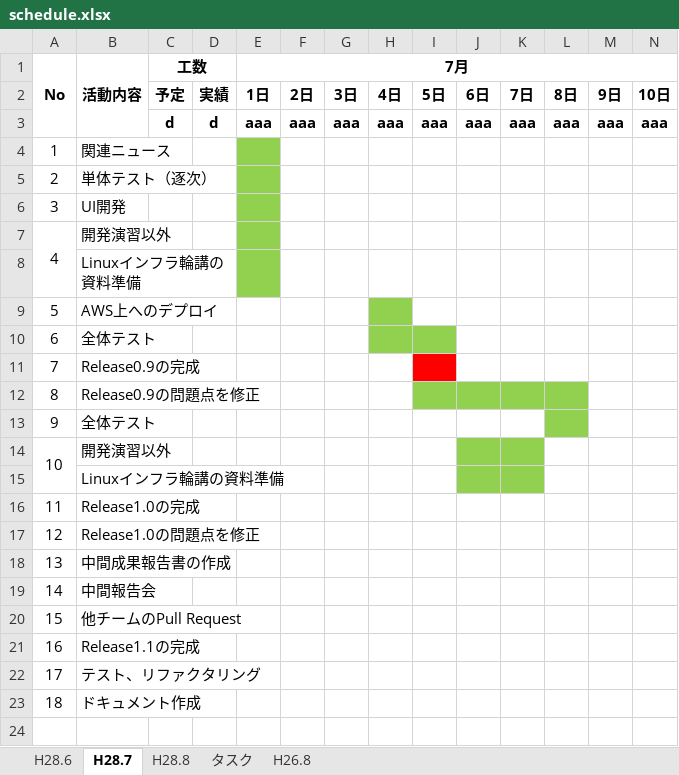
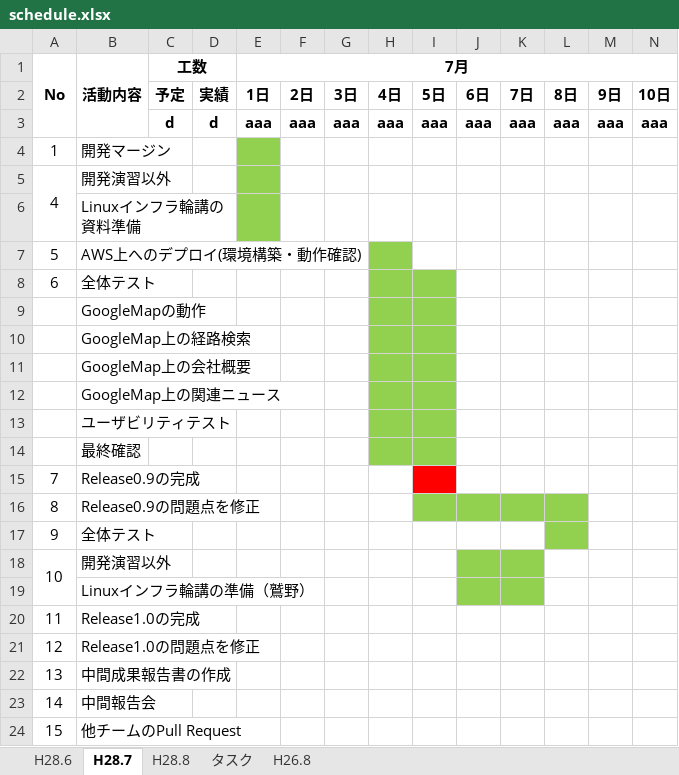
Before and after one commit to kawasaki-kk/kerotan, an Excel workbook: schedule.xlsx, sheet H28.7, drawn as a sheet; only a part is shown; the shorter side is filled out with more unchanged rows; values as stored, in another font and other column widths than the file's, no borders; conditional formats not drawn; removed rows and columns are numbered as before the commit, all else as after; rows hold the shown columns only; the diff names each change by its address in the sheet, - before the commit and + after, or states it on an @@ line.

```diff
--- a/schedule.xlsx (sheet H28.7)
+++ b/schedule.xlsx (sheet H28.7)
-B4 (活動内容): 関連ニュース
+B4 (活動内容): 開発マージン
-row 5: 2 | 単体テスト（逐次）
-row 6: 3 | UI開発
-B7 (活動内容): AWS上へのデプロイ
+B7 (活動内容): AWS上へのデプロイ(環境構築・動作確認)
+row 9:  | GoogleMapの動作
+row 10:  | GoogleMap上の経路検索
+row 11:  | GoogleMap上の会社概要
+row 12:  | GoogleMap上の関連ニュース
+row 13:  | ユーザビリティテスト
+row 14:  | 最終確認
-B19 (活動内容): Linuxインフラ輪講の資料準備
+B19 (活動内容): Linuxインフラ輪講の準備（鷲野）
```
Also changed, not shown: sheet H28.6, 1 other file.
